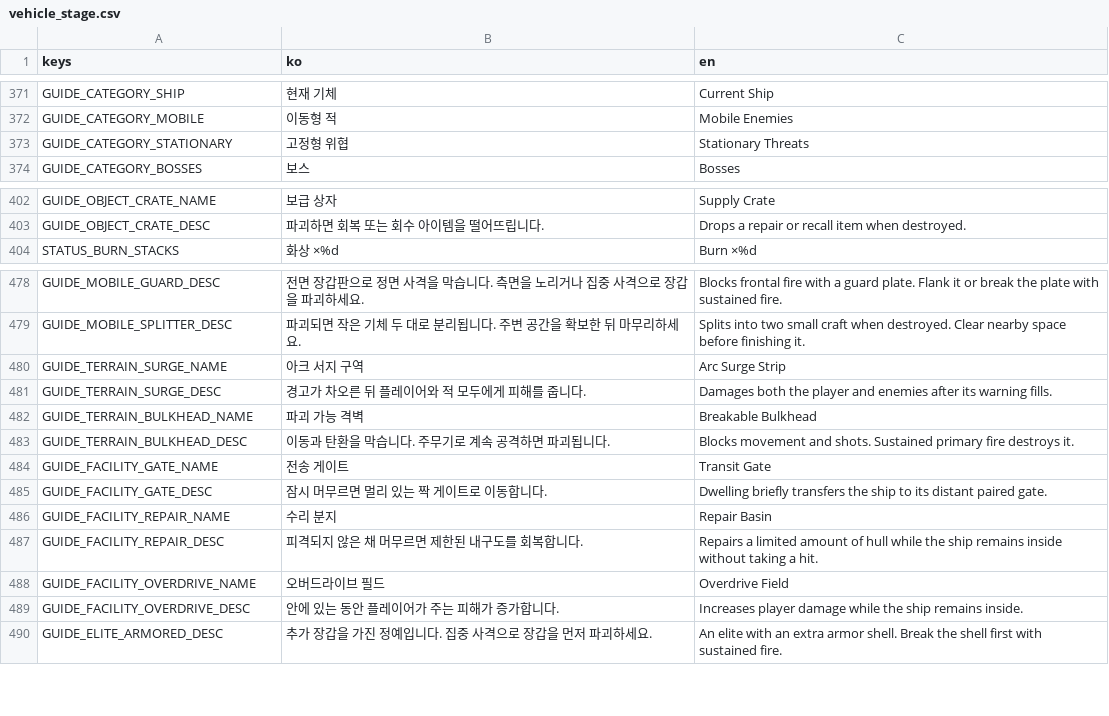
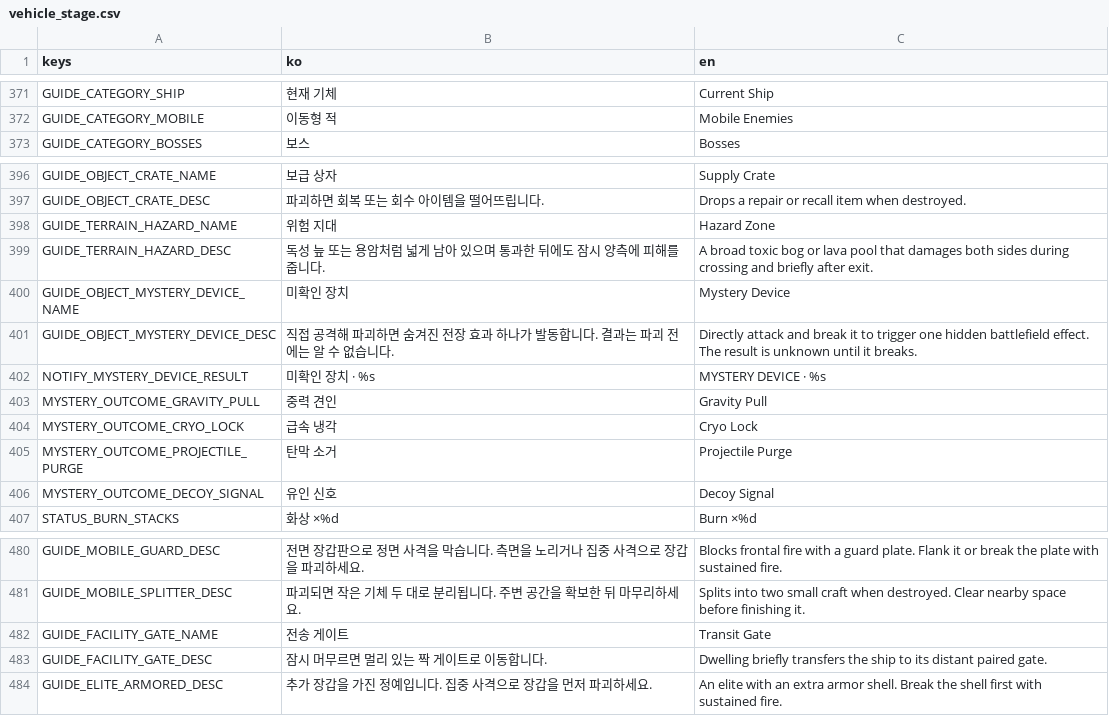
Before and after one commit to simpleusername96/cardborne-platformer, a CSV file: localization/vehicle_stage.csv, drawn as a sheet; only a part is shown, gaps mark what is left out; the diff covers the shown part only.

Commit message:
Implement deterministic map hazards and mystery devices

```diff
--- a/localization/vehicle_stage.csv
+++ b/localization/vehicle_stage.csv
@@ -372,3 +372,2 @@ GUIDE_CATEGORY_SHIP,"현재 기체","Current Ship"
 GUIDE_CATEGORY_MOBILE,"이동형 적","Mobile Enemies"
-GUIDE_CATEGORY_STATIONARY,"고정형 위협","Stationary Threats"
 GUIDE_CATEGORY_BOSSES,"보스","Bosses"
@@ -403,2 +397,11 @@ GUIDE_OBJECT_CRATE_NAME,"보급 상자","Supply Crate"
 GUIDE_OBJECT_CRATE_DESC,"파괴하면 회복 또는 회수 아이템을 떨어뜨립니다.","Drops a repair or recall item when destroyed."
+GUIDE_TERRAIN_HAZARD_NAME,"위험 지대","Hazard Zone"
+GUIDE_TERRAIN_HAZARD_DESC,"독성 늪 또는 용암처럼 넓게 남아 있으며 통과한 뒤에도 잠시 양측에 피해를 줍니다.","A broad toxic bog or lava pool that damages both sides during crossing and briefly after exit."
+GUIDE_OBJECT_MYSTERY_DEVICE_NAME,"미확인 장치","Mystery Device"
+GUIDE_OBJECT_MYSTERY_DEVICE_DESC,"직접 공격해 파괴하면 숨겨진 전장 효과 하나가 발동합니다. 결과는 파괴 전에는 알 수 없습니다.","Directly attack and break it to trigger one hidden battlefield effect. The result is unknown until it breaks."
+NOTIFY_MYSTERY_DEVICE_RESULT,"미확인 장치 · %s","MYSTERY DEVICE · %s"
+MYSTERY_OUTCOME_GRAVITY_PULL,"중력 견인","Gravity Pull"
+MYSTERY_OUTCOME_CRYO_LOCK,"급속 냉각","Cryo Lock"
+MYSTERY_OUTCOME_PROJECTILE_PURGE,"탄막 소거","Projectile Purge"
+MYSTERY_OUTCOME_DECOY_SIGNAL,"유인 신호","Decoy Signal"
 STATUS_BURN_STACKS,"화상 ×%d","Burn ×%d"
@@ -479,12 +481,4 @@ GUIDE_MOBILE_GUARD_DESC,"전면 장갑판으로 정면 사격을 막습니다.
 GUIDE_MOBILE_SPLITTER_DESC,"파괴되면 작은 기체 두 대로 분리됩니다. 주변 공간을 확보한 뒤 마무리하세요.","Splits into two small craft when destroyed. Clear nearby space before finishing it."
-GUIDE_TERRAIN_SURGE_NAME,"아크 서지 구역","Arc Surge Strip"
-GUIDE_TERRAIN_SURGE_DESC,"경고가 차오른 뒤 플레이어와 적 모두에게 피해를 줍니다.","Damages both the player and enemies after its warning fills."
-GUIDE_TERRAIN_BULKHEAD_NAME,"파괴 가능 격벽","Breakable Bulkhead"
-GUIDE_TERRAIN_BULKHEAD_DESC,"이동과 탄환을 막습니다. 주무기로 계속 공격하면 파괴됩니다.","Blocks movement and shots. Sustained primary fire destroys it."
 GUIDE_FACILITY_GATE_NAME,"전송 게이트","Transit Gate"
 GUIDE_FACILITY_GATE_DESC,"잠시 머무르면 멀리 있는 짝 게이트로 이동합니다.","Dwelling briefly transfers the ship to its distant paired gate."
-GUIDE_FACILITY_REPAIR_NAME,"수리 분지","Repair Basin"
-GUIDE_FACILITY_REPAIR_DESC,"피격되지 않은 채 머무르면 제한된 내구도를 회복합니다.","Repairs a limited amount of hull while the ship remains inside without taking a hit."
-GUIDE_FACILITY_OVERDRIVE_NAME,"오버드라이브 필드","Overdrive Field"
-GUIDE_FACILITY_OVERDRIVE_DESC,"안에 있는 동안 플레이어가 주는 피해가 증가합니다.","Increases player damage while the ship remains inside."
 GUIDE_ELITE_ARMORED_DESC,"추가 장갑을 가진 정예입니다. 집중 사격으로 장갑을 먼저 파괴하세요.","An elite with an extra armor shell. Break the shell first with sustained fire."
```
Also changed, not shown: 6 removed rows elsewhere in this file, 36 other files.
